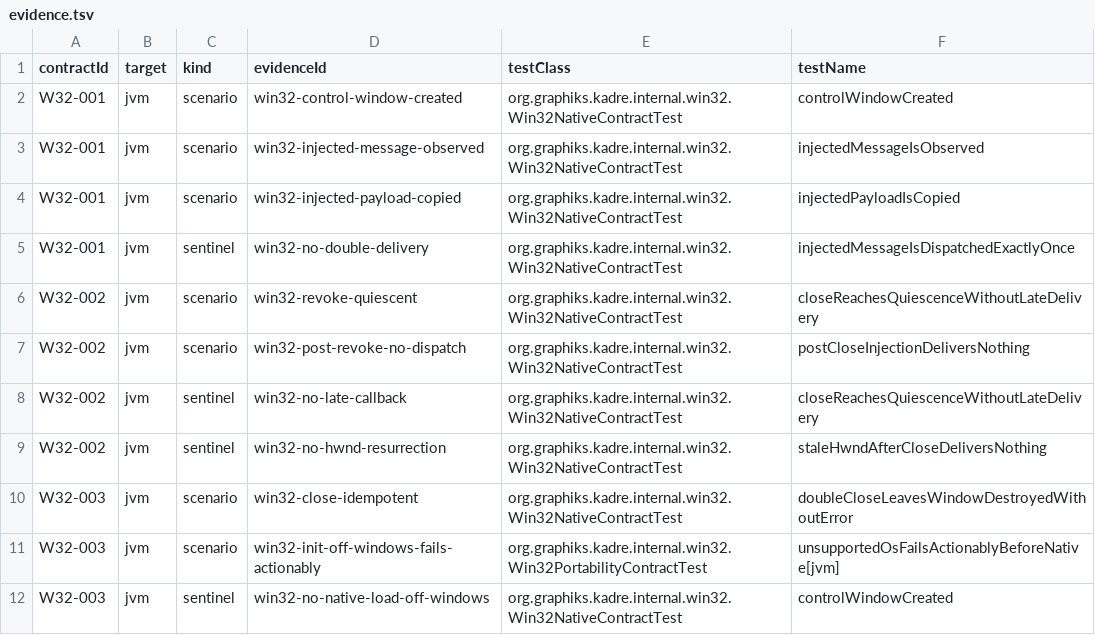
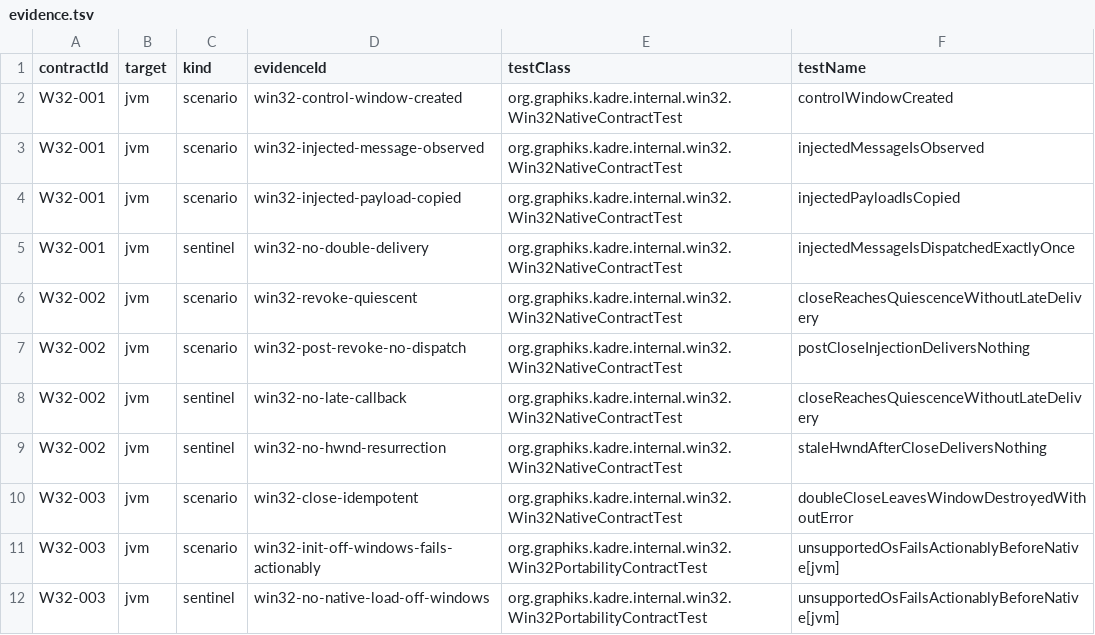
Before and after one commit to ygdrasil-io/poc-koreos, a TSV file: kadre/backend/win32/contracts/evidence.tsv, drawn as a sheet.

Commit message:
fix(win32): non-vacuous post-close sentinels and honest audit verdicts
Post-close scenarios wait and assert instead of pumping through a
closed host (pollOne returns false by contract, which made the old
loops tautologies). The off-Windows sentinel maps to the portable
gate-ordering test. The audit now states code-level closure is not an
O3 proof: Windows execution is pending and gates the CI activation.

```diff
--- a/kadre/backend/win32/contracts/evidence.tsv
+++ b/kadre/backend/win32/contracts/evidence.tsv
@@ -11,2 +11,2 @@ W32-003	jvm	scenario	win32-close-idempotent	org.graphiks.kadre.internal.win32.Wi
 W32-003	jvm	scenario	win32-init-off-windows-fails-actionably	org.graphiks.kadre.internal.win32.Win32PortabilityContractTest	unsupportedOsFailsActionablyBeforeNative[jvm]
-W32-003	jvm	sentinel	win32-no-native-load-off-windows	org.graphiks.kadre.internal.win32.Win32NativeContractTest	controlWindowCreated
+W32-003	jvm	sentinel	win32-no-native-load-off-windows	org.graphiks.kadre.internal.win32.Win32PortabilityContractTest	unsupportedOsFailsActionablyBeforeNative[jvm]
```
Also changed, not shown: 2 other files.
